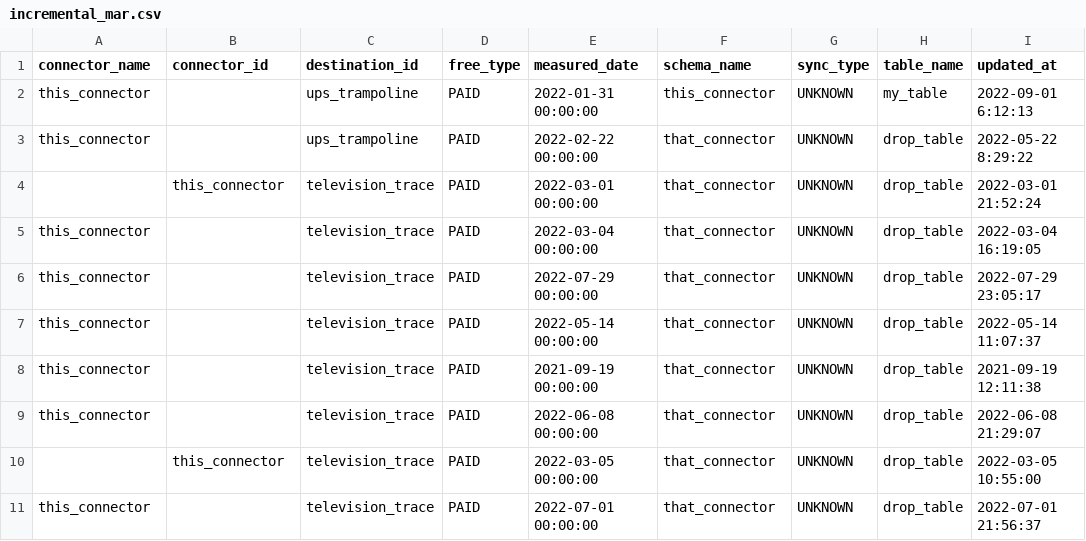
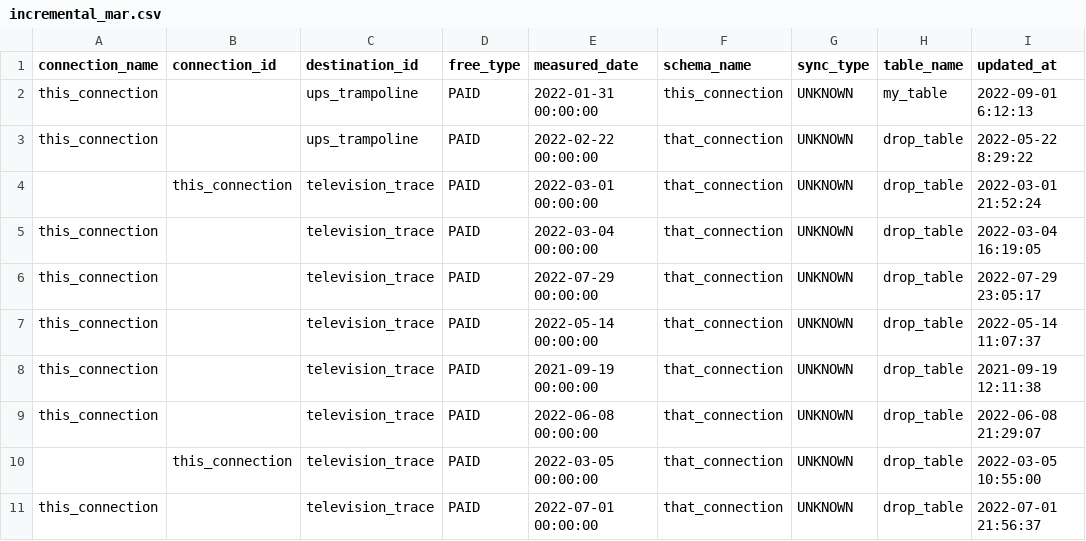
Before and after one commit to fivetran/dbt_fivetran_log, a CSV file: integration_tests/seeds/incremental_mar.csv, drawn as a sheet; only a part is shown; the diff names each change by its address in the sheet, - before the commit and + after, or states it on an @@ line.

```diff
--- a/integration_tests/seeds/incremental_mar.csv
+++ b/integration_tests/seeds/incremental_mar.csv
-A1: connector_name
+A1: connection_name
-B1: connector_id
+B1: connection_id
-A2:A3 (connection_name): this_connector
+A2:A3 (connection_name): this_connection
-F2 (schema_name): this_connector
+F2 (schema_name): this_connection
-F3:F11 (schema_name): that_connector
+F3:F11 (schema_name): that_connection
-B4 (connection_id): this_connector
+B4 (connection_id): this_connection
-A5:A9 (connection_name): this_connector
+A5:A9 (connection_name): this_connection
-B10 (connection_id): this_connector
+B10 (connection_id): this_connection
-A11 (connection_name): this_connector
+A11 (connection_name): this_connection
```
Also changed, not shown: integration_tests/seeds/connection.csv, integration_tests/seeds/log.csv, 1 other file.
